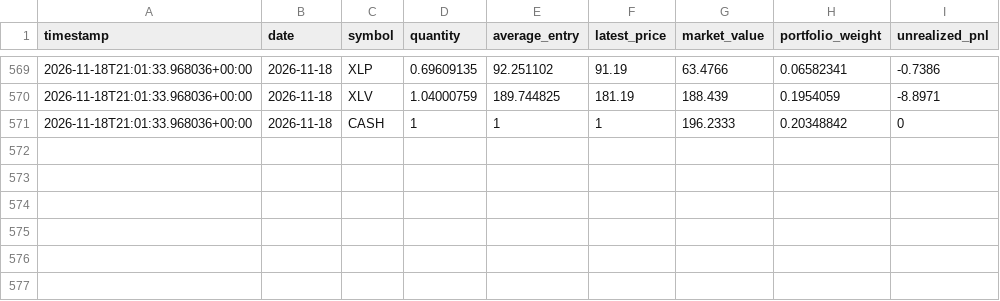
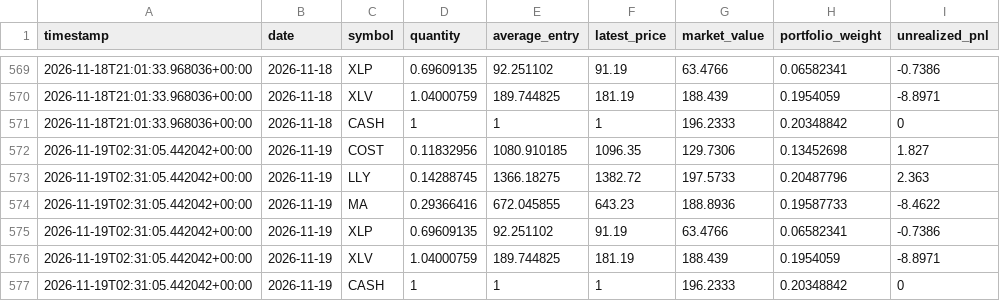
Before and after one commit to GaryPalfreman/Autonomous-Paper-Trading-Bot, a CSV file: data/positions_history.csv, drawn as a sheet; only a part is shown, gaps mark what is left out.

Commit message:
Update autonomous paper portfolio

```diff
--- a/data/positions_history.csv
+++ b/data/positions_history.csv
@@ -571 +571,7 @@ timestamp,date,symbol,quantity,average_entry,latest_price,market_value,portfolio
 2026-11-18T21:01:33.968036+00:00,2026-11-18,CASH,1,1,1,196.2333,0.20348842,0
+2026-11-19T02:31:05.442042+00:00,2026-11-19,COST,0.11832956,1080.910185,1096.35,129.7306,0.13452698,1.827
+2026-11-19T02:31:05.442042+00:00,2026-11-19,LLY,0.14288745,1366.18275,1382.72,197.5733,0.20487796,2.363
+2026-11-19T02:31:05.442042+00:00,2026-11-19,MA,0.29366416,672.045855,643.23,188.8936,0.19587733,-8.4622
+2026-11-19T02:31:05.442042+00:00,2026-11-19,XLP,0.69609135,92.251102,91.19,63.4766,0.06582341,-0.7386
+2026-11-19T02:31:05.442042+00:00,2026-11-19,XLV,1.04000759,189.744825,181.19,188.439,0.1954059,-8.8971
+2026-11-19T02:31:05.442042+00:00,2026-11-19,CASH,1,1,1,196.2333,0.20348842,0
```
Also changed, not shown: data/benchmark_history.csv, data/equity_history.csv, 4 other files.
